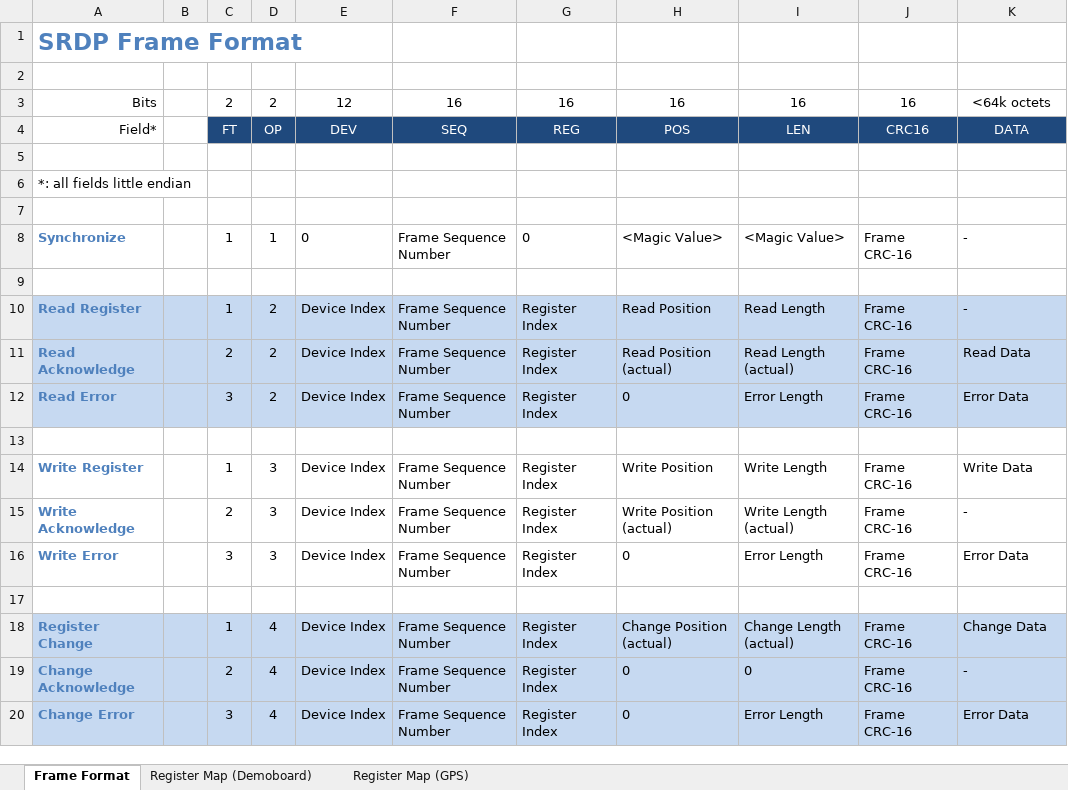
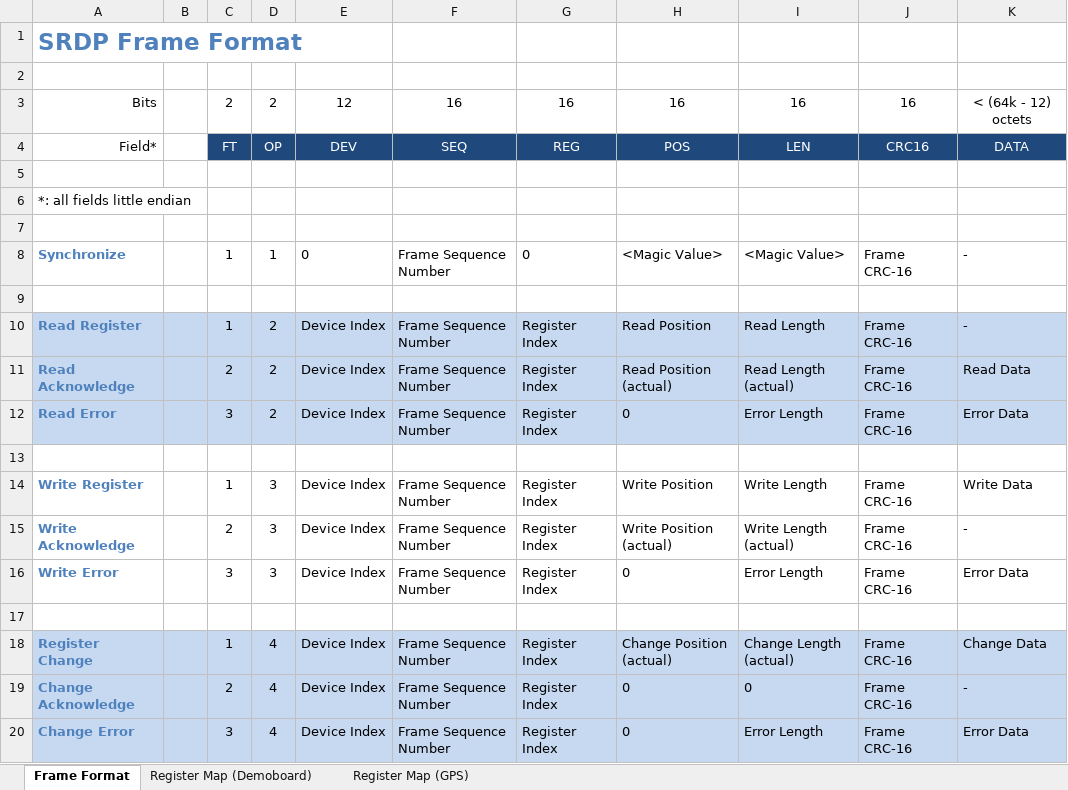
Before and after one commit to oberstet/SRDP, an Excel workbook: doc/SRDP.xlsx, sheet Frame Format, drawn as a sheet; values as stored, in another font and other column widths than the file's, no borders; the diff names each change by its address in the sheet, - before the commit and + after, or states it on an @@ line.

Commit message:
more work on SRDP

```diff
--- a/doc/SRDP.xlsx (sheet Frame Format)
+++ b/doc/SRDP.xlsx (sheet Frame Format)
-K3: <64k octets
+K3: < (64k - 12) octets
```
Also changed, not shown: 8 other files.
